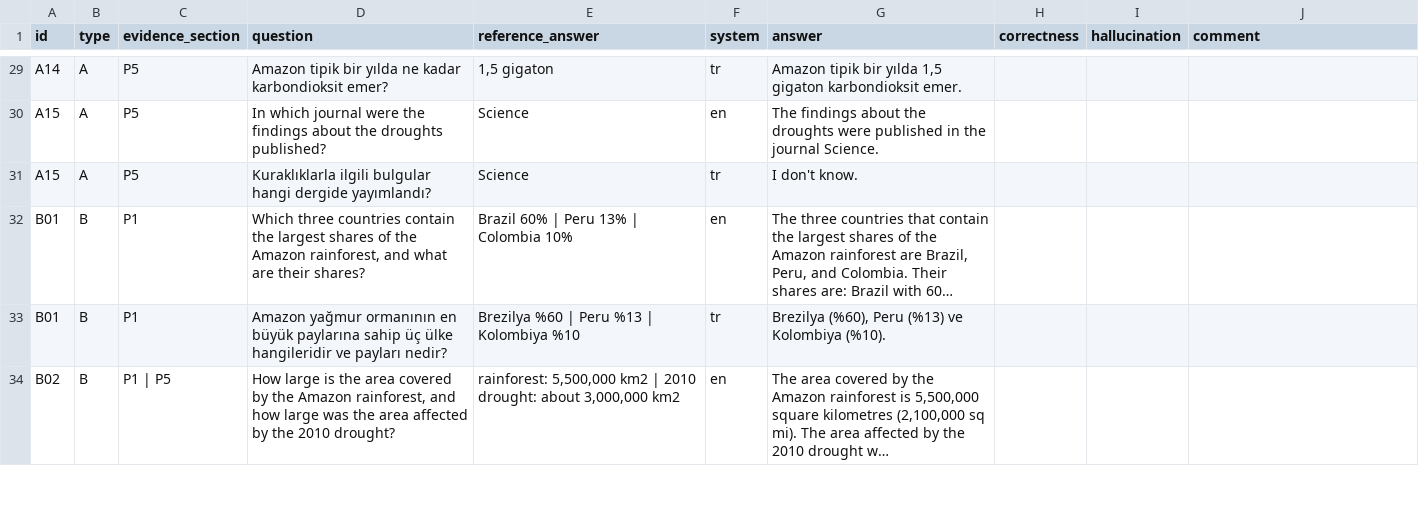
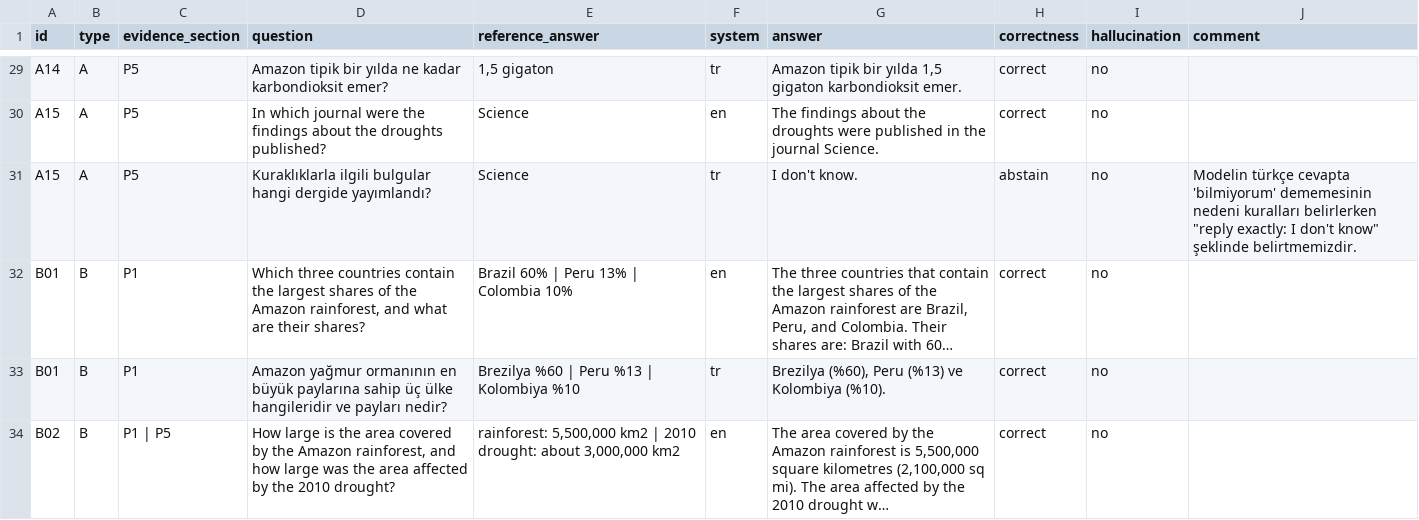
Before and after one commit to rag-project-team/rag-benchmark, a CSV file: results/amazon_tr_vs_en/labels/labels_elif.csv, drawn as a sheet; only a part is shown, gaps mark what is left out; long unchanged cells end in …; the diff covers the shown part only; the diff names each change by its address in the sheet, - before the commit and + after, or states it on an @@ line.

```diff
--- a/results/amazon_tr_vs_en/labels/labels_elif.csv
+++ b/results/amazon_tr_vs_en/labels/labels_elif.csv
-H29:H30 (correctness): (empty)
+H29:H30 (correctness): correct
-I29:I34 (hallucination): (empty)
+I29:I34 (hallucination): no
-H31 (correctness): (empty)
+H31 (correctness): abstain
-J31 (comment): (empty)
+J31 (comment): Modelin türkçe cevapta 'bilmiyorum' dememesinin nedeni kuralları belirlerken "reply exactly: I don't know" şeklinde belirtmemizdir.
-H32:H34 (correctness): (empty)
+H32:H34 (correctness): correct
```
Also changed, not shown: 96 edited cells elsewhere in this file.
